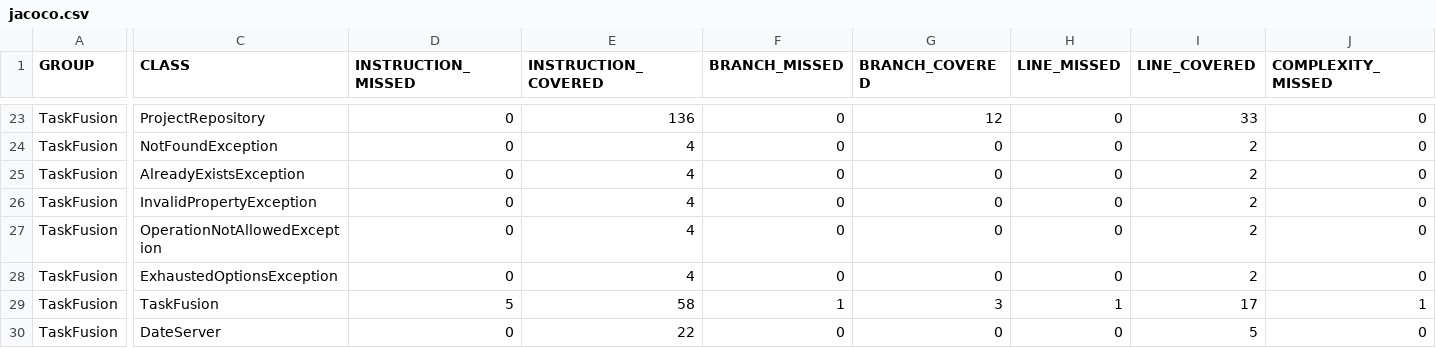
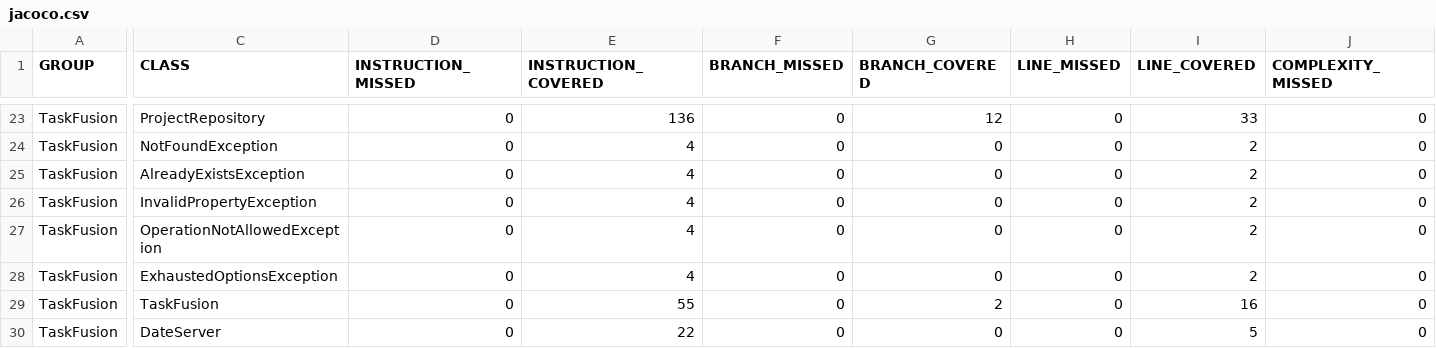
Before and after one commit to rwiuff/02161ExamProject, a CSV file: jacoco.csv, drawn as a sheet; only a part is shown, gaps mark what is left out; the diff names each change by its address in the sheet, - before the commit and + after, or states it on an @@ line.

```diff
--- a/jacoco.csv
+++ b/jacoco.csv
-D29 (INSTRUCTION_MISSED): 5
+D29 (INSTRUCTION_MISSED): 0
-E29 (INSTRUCTION_COVERED): 58
+E29 (INSTRUCTION_COVERED): 55
-F29 (BRANCH_MISSED): 1
+F29 (BRANCH_MISSED): 0
-G29 (BRANCH_COVERED): 3
+G29 (BRANCH_COVERED): 2
-H29 (LINE_MISSED): 1
+H29 (LINE_MISSED): 0
-I29 (LINE_COVERED): 17
+I29 (LINE_COVERED): 16
-J29 (COMPLEXITY_MISSED): 1
+J29 (COMPLEXITY_MISSED): 0
```
Also changed, not shown: 8 other files.
